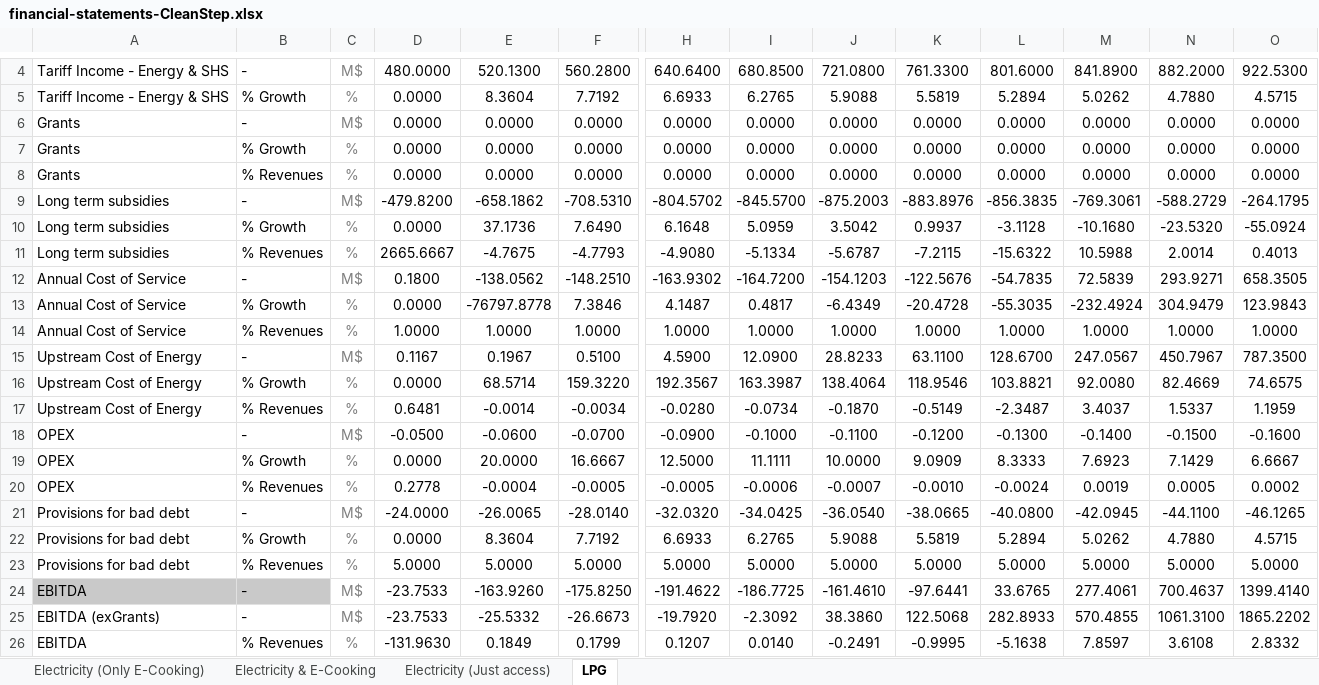
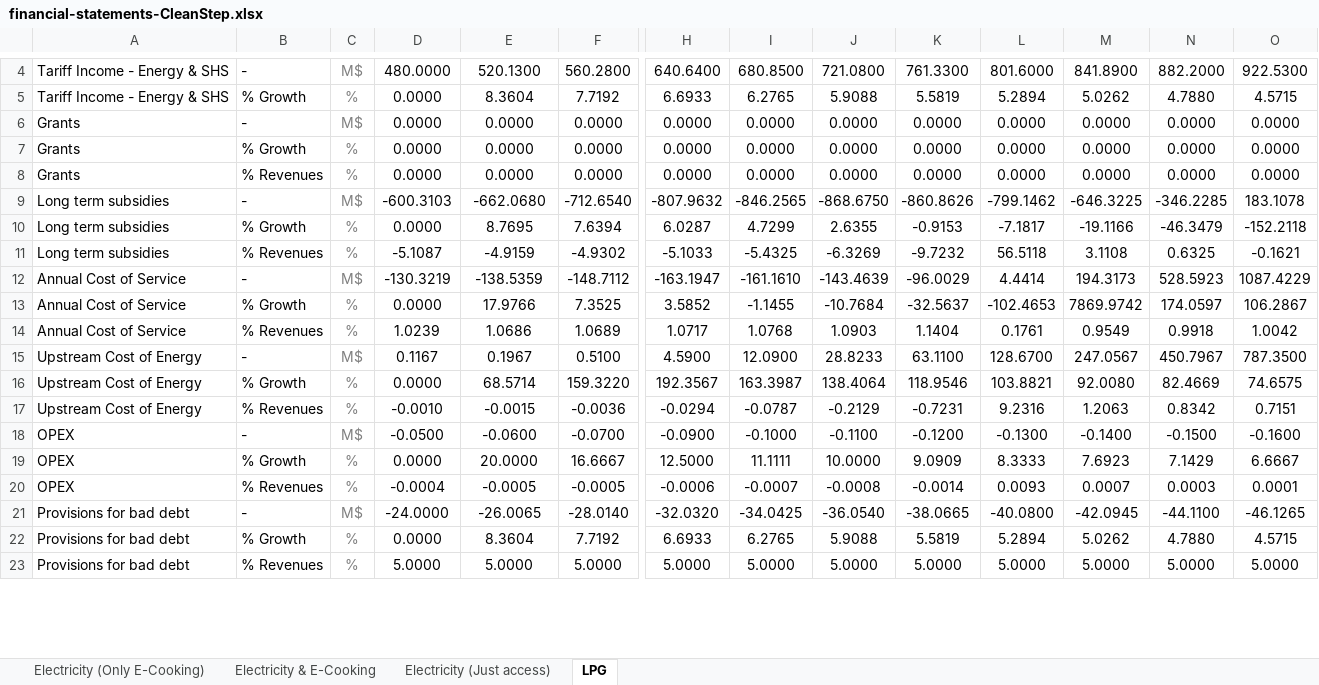
Before and after one commit to Almudenagarrido/CC-WBT-AI, an Excel workbook: backend/Rwanda/financial-statements-CleanStep.xlsx, sheet LPG, drawn as a sheet; only a part is shown, gaps mark what is left out; values as stored, in another font and other column widths than the file's, no borders; removed rows and columns are numbered as before the commit, all else as after; rows hold the shown columns only; the diff covers the shown part only; the diff names each change by its address in the sheet, - before the commit and + after, or states it on an @@ line.

Commit message:
First iteration
Completed the first iteration of the backend formulas in formulas_map.json along with an initial version of the excel_formula_engine. Core structure is now in place.

Next steps include optimizing formulas, fixing bugs and errors, and establishing a chronological calculation order to handle cross-dependencies.

```diff
--- a/backend/Rwanda/financial-statements-CleanStep.xlsx (sheet LPG)
+++ b/backend/Rwanda/financial-statements-CleanStep.xlsx (sheet LPG)
-row 9: Long term subsidies | - | M$ | -479.8200 | -658.1862 | -708.5310 | -804.5702 | -845.5700 | -875.2003 | -883.8976 | -856.3835 | -769.3061 | -588.2729 | -264.1795
-row 10: Long term subsidies | % Growth | % | 0.0000 | 37.1736 | 7.6490 | 6.1648 | 5.0959 | 3.5042 | 0.9937 | -3.1128 | -10.1680 | -23.5320 | -55.0924
-row 11: Long term subsidies | % Revenues | % | 2665.6667 | -4.7675 | -4.7793 | -4.9080 | -5.1334 | -5.6787 | -7.2115 | -15.6322 | 10.5988 | 2.0014 | 0.4013
-row 12: Annual Cost of Service | - | M$ | 0.1800 | -138.0562 | -148.2510 | -163.9302 | -164.7200 | -154.1203 | -122.5676 | -54.7835 | 72.5839 | 293.9271 | 658.3505
-row 13: Annual Cost of Service | % Growth | % | 0.0000 | -76797.8778 | 7.3846 | 4.1487 | 0.4817 | -6.4349 | -20.4728 | -55.3035 | -232.4924 | 304.9479 | 123.9843
-row 14: Annual Cost of Service | % Revenues | % | 1.0000 | 1.0000 | 1.0000 | 1.0000 | 1.0000 | 1.0000 | 1.0000 | 1.0000 | 1.0000 | 1.0000 | 1.0000
+row 9: Long term subsidies | - | M$ | -600.3103 | -662.0680 | -712.6540 | -807.9632 | -846.2565 | -868.6750 | -860.8626 | -799.1462 | -646.3225 | -346.2285 | 183.1078
+row 10: Long term subsidies | % Growth | % | 0.0000 | 8.7695 | 7.6394 | 6.0287 | 4.7299 | 2.6355 | -0.9153 | -7.1817 | -19.1166 | -46.3479 | -152.2118
+row 11: Long term subsidies | % Revenues | % | -5.1087 | -4.9159 | -4.9302 | -5.1033 | -5.4325 | -6.3269 | -9.7232 | 56.5118 | 3.1108 | 0.6325 | -0.1621
+row 12: Annual Cost of Service | - | M$ | -130.3219 | -138.5359 | -148.7112 | -163.1947 | -161.1610 | -143.4639 | -96.0029 | 4.4414 | 194.3173 | 528.5923 | 1087.4229
+row 13: Annual Cost of Service | % Growth | % | 0.0000 | 17.9766 | 7.3525 | 3.5852 | -1.1455 | -10.7684 | -32.5637 | -102.4653 | 7869.9742 | 174.0597 | 106.2867
+row 14: Annual Cost of Service | % Revenues | % | 1.0239 | 1.0686 | 1.0689 | 1.0717 | 1.0768 | 1.0903 | 1.1404 | 0.1761 | 0.9549 | 0.9918 | 1.0042
-row 17: Upstream Cost of Energy | % Revenues | % | 0.6481 | -0.0014 | -0.0034 | -0.0280 | -0.0734 | -0.1870 | -0.5149 | -2.3487 | 3.4037 | 1.5337 | 1.1959
+row 17: Upstream Cost of Energy | % Revenues | % | -0.0010 | -0.0015 | -0.0036 | -0.0294 | -0.0787 | -0.2129 | -0.7231 | 9.2316 | 1.2063 | 0.8342 | 0.7151
-D20: 0.2778
+D20: -0.0004
-E20: -0.0004
+E20: -0.0005
-H20: -0.0005
+H20: -0.0006
-I20: -0.0006
+I20: -0.0007
-J20: -0.0007
+J20: -0.0008
-K20: -0.0010
+K20: -0.0014
-L20: -0.0024
+L20: 0.0093
-M20: 0.0019
+M20: 0.0007
-N20: 0.0005
+N20: 0.0003
-O20: 0.0002
+O20: 0.0001
-row 24: EBITDA | - | M$ | -23.7533 | -163.9260 | -175.8250 | -191.4622 | -186.7725 | -161.4610 | -97.6441 | 33.6765 | 277.4061 | 700.4637 | 1399.4140
-row 25: EBITDA (exGrants) | - | M$ | -23.7533 | -25.5332 | -26.6673 | -19.7920 | -2.3092 | 38.3860 | 122.5068 | 282.8933 | 570.4855 | 1061.3100 | 1865.2202
-row 26: EBITDA | % Revenues | % | -131.9630 | 0.1849 | 0.1799 | 0.1207 | 0.0140 | -0.2491 | -0.9995 | -5.1638 | 7.8597 | 3.6108 | 2.8332
```
Also changed, not shown: 39 added rows, 36 removed rows and 2 edited cells elsewhere in this sheet, sheet Electricity & E-Cooking, sheet Electricity (Just access), sheet Electricity (Only E-Cooking), backend/Rwanda/capex-fuels-CleanStep.xlsx, backend/Rwanda/carbon-credits-general.xlsx, 6 other files.
